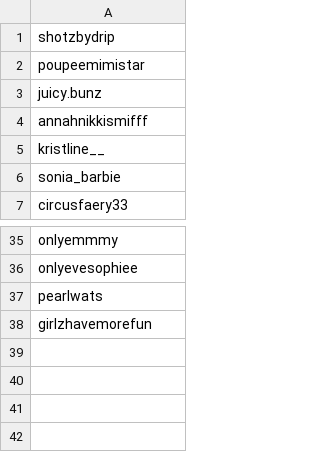
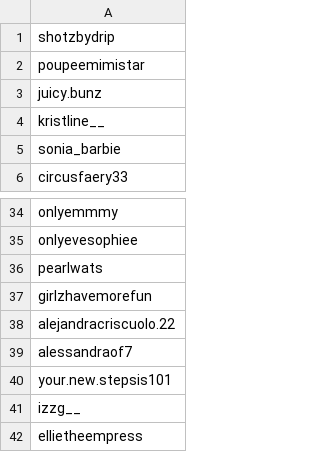
Before and after one commit to kickerofelves/tiktok-rss-flat, a CSV file: subscriptions.csv, drawn as a sheet; only a part is shown, gaps mark what is left out; removed rows and columns are numbered as before the commit, all else as after; the diff names each change by its address in the sheet, - before the commit and + after, or states it on an @@ line.

Commit message:
sub list update

```diff
--- a/subscriptions.csv
+++ b/subscriptions.csv
-row 4: annahnikkismifff
+row 38: alejandracriscuolo.22
+row 39: alessandraof7
+row 40: your.new.stepsis101
+row 41: izzg__
+row 42: ellietheempress
```
